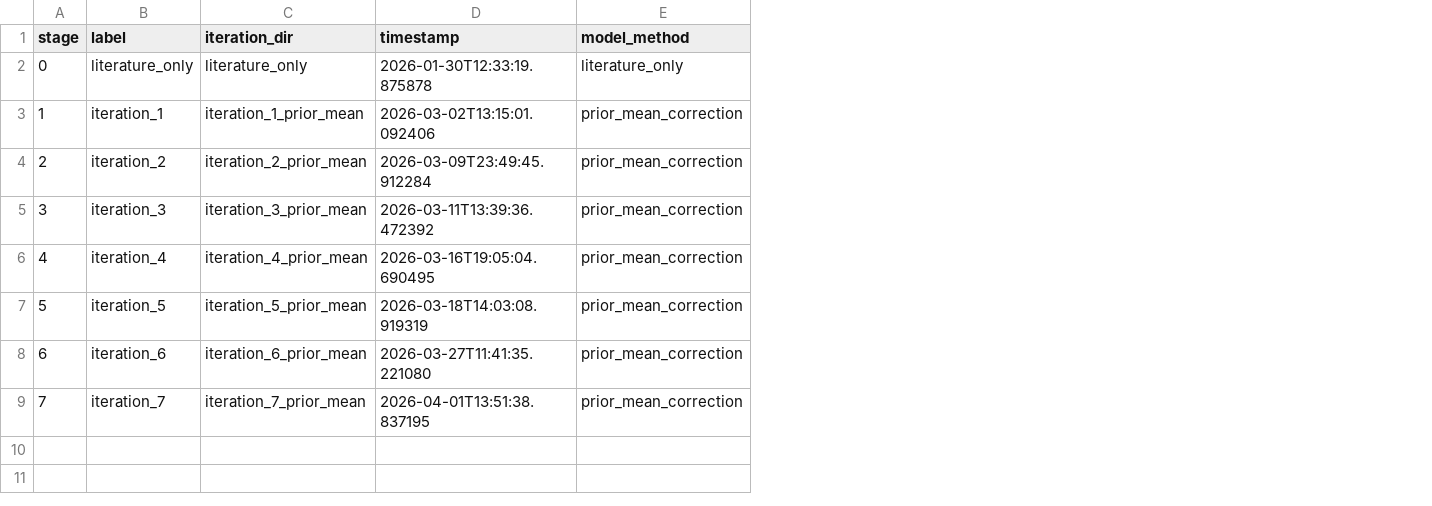
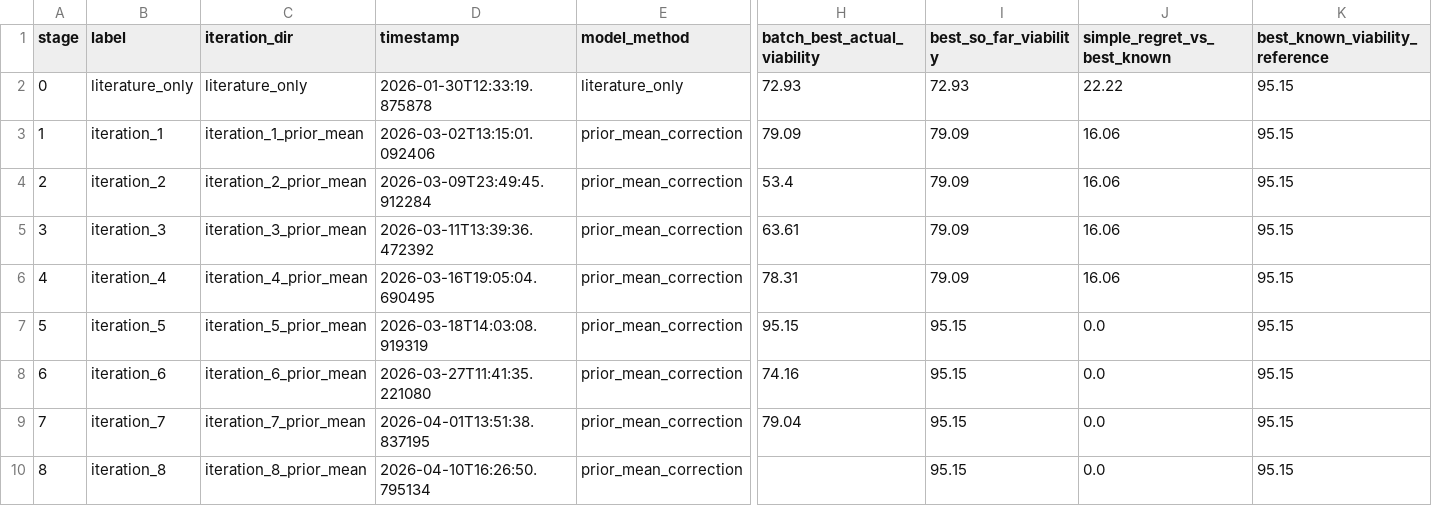
Before and after one commit to DoggoneBastard/ML-for-CryoMN, a CSV file: results/evaluation/iteration_prospective_metrics.csv, drawn as a sheet; only a part is shown, gaps mark what is left out; addresses are those after the commit; rows hold the shown columns only; the diff names each change by its address in the sheet, - before the commit and + after, or states it on an @@ line.

```diff
--- a/results/evaluation/iteration_prospective_metrics.csv
+++ b/results/evaluation/iteration_prospective_metrics.csv
+column H (batch_best_actual_viability), rows 2-8: 72.93 | 79.09 | 53.4 | 63.61 | 78.31 | 95.15 | 74.16
+column I (best_so_far_viability), rows 2-8: 72.93 | 79.09 | 79.09 | 79.09 | 79.09 | 95.15 | 95.15; row 10: 95.15
+column J (simple_regret_vs_best_known), rows 2-8: 22.22 | 16.06 | 16.06 | 16.06 | 16.06 | 0.0 | 0.0; row 10: 0.0
+column K (best_known_viability_reference), rows 2-8: all 95.15; row 10: 95.15
+row 9: 7 | iteration_7 | iteration_7_prior_mean | 2026-04-01T13:51:38.837195 | prior_mean_correction | 79.04 | 95.15 | 0.0 | 95.15
@@ column A (stage) renumbered from row 10 down @@
-B10 (label): iteration_7
+B10 (label): iteration_8
-C10 (iteration_dir): iteration_7_prior_mean
+C10 (iteration_dir): iteration_8_prior_mean
-D10 (timestamp): 2026-04-01T13:51:38.837195
+D10 (timestamp): 2026-04-10T16:26:50.795134
```
Also changed, not shown: data/processed/evaluation_data.csv, 41 other files.
